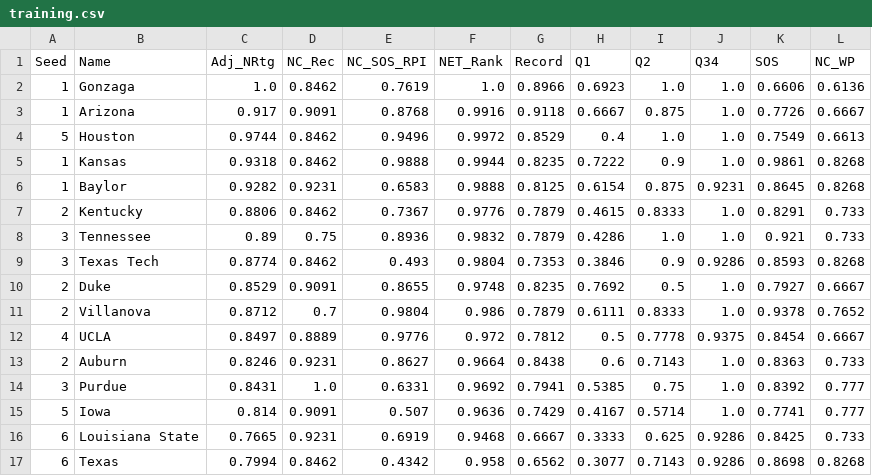
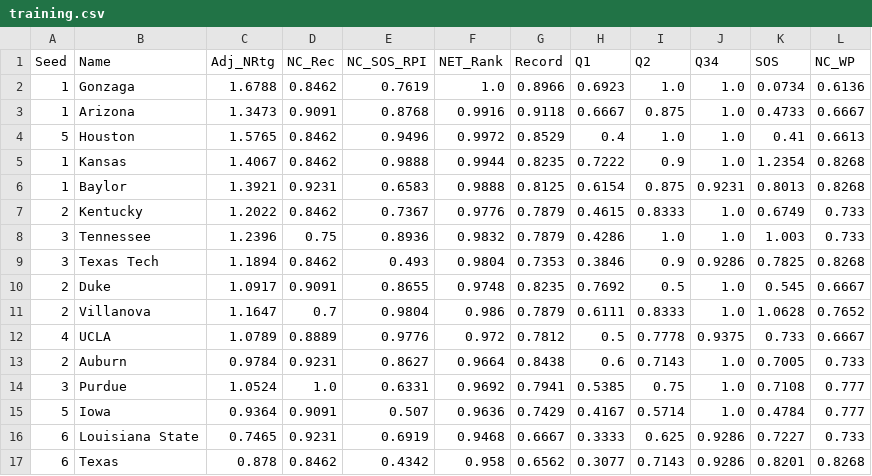
Before and after one commit to rpbeam04/Bracketology-Revamped, a CSV file: Model/2022/men/training.csv, drawn as a sheet; only a part is shown; the diff covers the shown part only.

```diff
--- a/Model/2022/men/training.csv
+++ b/Model/2022/men/training.csv
@@ -1,17 +1,17 @@
 Seed,Name,Adj_NRtg,NC_Rec,NC_SOS_RPI,NET_Rank,Record,Q1,Q2,Q34,SOS,NC_WP
-1,Gonzaga,1.0,0.8462,0.7619,1.0,0.8966,0.6923,1.0,1.0,0.6606,0.6136
-1,Arizona,0.917,0.9091,0.8768,0.9916,0.9118,0.6667,0.875,1.0,0.7726,0.6667
-5,Houston,0.9744,0.8462,0.9496,0.9972,0.8529,0.4,1.0,1.0,0.7549,0.6613
-1,Kansas,0.9318,0.8462,0.9888,0.9944,0.8235,0.7222,0.9,1.0,0.9861,0.8268
-1,Baylor,0.9282,0.9231,0.6583,0.9888,0.8125,0.6154,0.875,0.9231,0.8645,0.8268
-2,Kentucky,0.8806,0.8462,0.7367,0.9776,0.7879,0.4615,0.8333,1.0,0.8291,0.733
-3,Tennessee,0.89,0.75,0.8936,0.9832,0.7879,0.4286,1.0,1.0,0.921,0.733
-3,Texas Tech,0.8774,0.8462,0.493,0.9804,0.7353,0.3846,0.9,0.9286,0.8593,0.8268
-2,Duke,0.8529,0.9091,0.8655,0.9748,0.8235,0.7692,0.5,1.0,0.7927,0.6667
-2,Villanova,0.8712,0.7,0.9804,0.986,0.7879,0.6111,0.8333,1.0,0.9378,0.7652
-4,UCLA,0.8497,0.8889,0.9776,0.972,0.7812,0.5,0.7778,0.9375,0.8454,0.6667
-2,Auburn,0.8246,0.9231,0.8627,0.9664,0.8438,0.6,0.7143,1.0,0.8363,0.733
-3,Purdue,0.8431,1.0,0.6331,0.9692,0.7941,0.5385,0.75,1.0,0.8392,0.777
-5,Iowa,0.814,0.9091,0.507,0.9636,0.7429,0.4167,0.5714,1.0,0.7741,0.777
-6,Louisiana State,0.7665,0.9231,0.6919,0.9468,0.6667,0.3333,0.625,0.9286,0.8425,0.733
-6,Texas,0.7994,0.8462,0.4342,0.958,0.6562,0.3077,0.7143,0.9286,0.8698,0.8268
+1,Gonzaga,1.6788,0.8462,0.7619,1.0,0.8966,0.6923,1.0,1.0,0.0734,0.6136
+1,Arizona,1.3473,0.9091,0.8768,0.9916,0.9118,0.6667,0.875,1.0,0.4733,0.6667
+5,Houston,1.5765,0.8462,0.9496,0.9972,0.8529,0.4,1.0,1.0,0.41,0.6613
+1,Kansas,1.4067,0.8462,0.9888,0.9944,0.8235,0.7222,0.9,1.0,1.2354,0.8268
+1,Baylor,1.3921,0.9231,0.6583,0.9888,0.8125,0.6154,0.875,0.9231,0.8013,0.8268
+2,Kentucky,1.2022,0.8462,0.7367,0.9776,0.7879,0.4615,0.8333,1.0,0.6749,0.733
+3,Tennessee,1.2396,0.75,0.8936,0.9832,0.7879,0.4286,1.0,1.0,1.003,0.733
+3,Texas Tech,1.1894,0.8462,0.493,0.9804,0.7353,0.3846,0.9,0.9286,0.7825,0.8268
+2,Duke,1.0917,0.9091,0.8655,0.9748,0.8235,0.7692,0.5,1.0,0.545,0.6667
+2,Villanova,1.1647,0.7,0.9804,0.986,0.7879,0.6111,0.8333,1.0,1.0628,0.7652
+4,UCLA,1.0789,0.8889,0.9776,0.972,0.7812,0.5,0.7778,0.9375,0.733,0.6667
+2,Auburn,0.9784,0.9231,0.8627,0.9664,0.8438,0.6,0.7143,1.0,0.7005,0.733
+3,Purdue,1.0524,1.0,0.6331,0.9692,0.7941,0.5385,0.75,1.0,0.7108,0.777
+5,Iowa,0.9364,0.9091,0.507,0.9636,0.7429,0.4167,0.5714,1.0,0.4784,0.777
+6,Louisiana State,0.7465,0.9231,0.6919,0.9468,0.6667,0.3333,0.625,0.9286,0.7227,0.733
+6,Texas,0.878,0.8462,0.4342,0.958,0.6562,0.3077,0.7143,0.9286,0.8201,0.8268
```
Also changed, not shown: 104 edited cells elsewhere in this file, Model/2023/men/training.csv, Model/full-training.csv, 2 other files.
